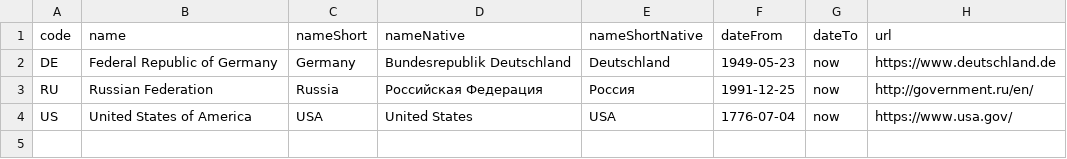
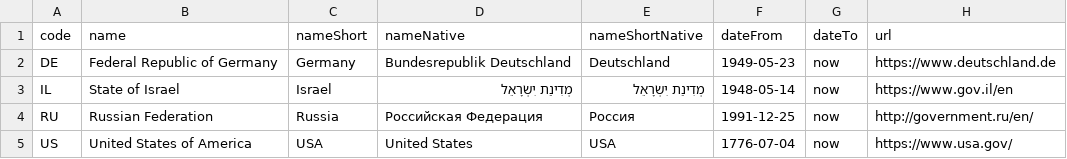
Before and after one commit to rlexa/dd-playground-client, a CSV file: src/assets/graph-data/country.csv, drawn as a sheet; the diff names each change by its address in the sheet, - before the commit and + after, or states it on an @@ line.

Commit message:
db data

```diff
--- a/src/assets/graph-data/country.csv
+++ b/src/assets/graph-data/country.csv
+row 3: IL | State of Israel | Israel | מְדִינַת יִשְׂרָאֵל | מְדִינַת יִשְׂרָאֵל | 1948-05-14 | now | https://www.gov.il/en
```
Also changed, not shown: src/assets/graph-data/link-country-institution.csv.
